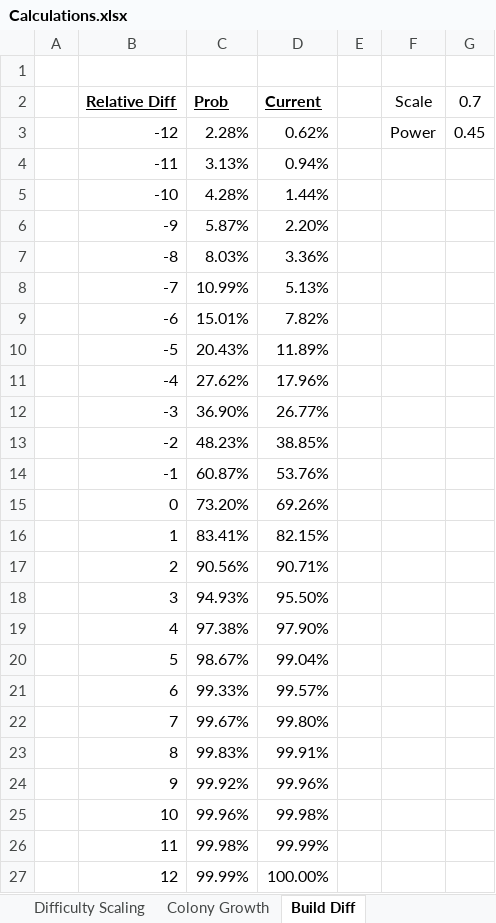
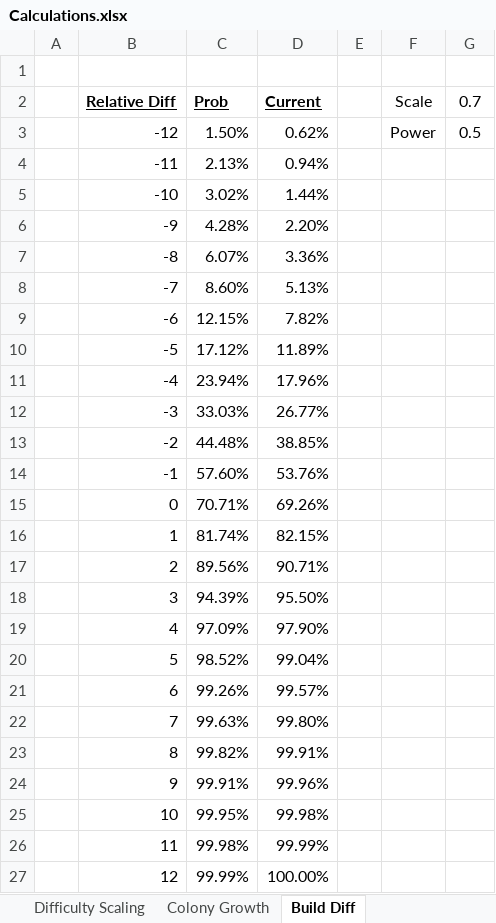
Before and after one commit to ColinFrayn/SpaceMercs, an Excel workbook: Calculations.xlsx, sheet Build Diff, drawn as a sheet; values as stored, in another font and other column widths than the file's, no borders; charts and pictures not drawn; the diff names each change by its address in the sheet, - before the commit and + after, or states it on an @@ line.

Commit message:
Calculations

```diff
--- a/Calculations.xlsx (sheet Build Diff)
+++ b/Calculations.xlsx (sheet Build Diff)
-C3 (Prob): 2.28%
+C3 (Prob): 1.50%
-G3 (0.7): 0.45
+G3 (0.7): 0.5
-C4 (Prob): 3.13%
+C4 (Prob): 2.13%
-C5 (Prob): 4.28%
+C5 (Prob): 3.02%
-C6 (Prob): 5.87%
+C6 (Prob): 4.28%
-C7 (Prob): 8.03%
+C7 (Prob): 6.07%
-C8 (Prob): 10.99%
+C8 (Prob): 8.60%
-C9 (Prob): 15.01%
+C9 (Prob): 12.15%
-C10 (Prob): 20.43%
+C10 (Prob): 17.12%
-C11 (Prob): 27.62%
+C11 (Prob): 23.94%
-C12 (Prob): 36.90%
+C12 (Prob): 33.03%
-C13 (Prob): 48.23%
+C13 (Prob): 44.48%
-C14 (Prob): 60.87%
+C14 (Prob): 57.60%
-C15 (Prob): 73.20%
+C15 (Prob): 70.71%
-C16 (Prob): 83.41%
+C16 (Prob): 81.74%
-C17 (Prob): 90.56%
+C17 (Prob): 89.56%
-C18 (Prob): 94.93%
+C18 (Prob): 94.39%
-C19 (Prob): 97.38%
+C19 (Prob): 97.09%
-C20 (Prob): 98.67%
+C20 (Prob): 98.52%
-C21 (Prob): 99.33%
+C21 (Prob): 99.26%
-C22 (Prob): 99.67%
+C22 (Prob): 99.63%
-C23 (Prob): 99.83%
+C23 (Prob): 99.82%
-C24 (Prob): 99.92%
+C24 (Prob): 99.91%
-C25 (Prob): 99.96%
+C25 (Prob): 99.95%
```
Also changed, not shown: charts or pictures.
